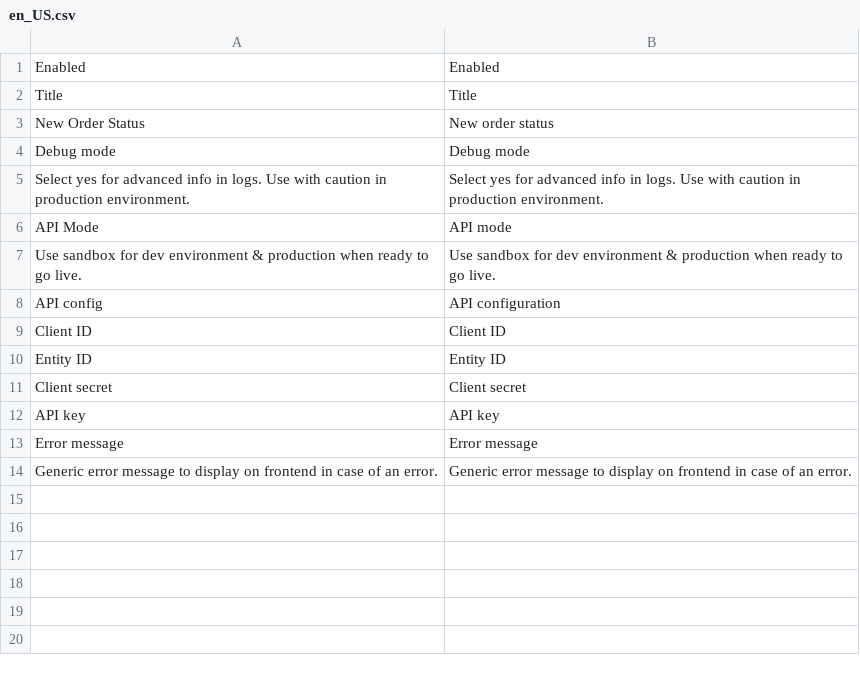
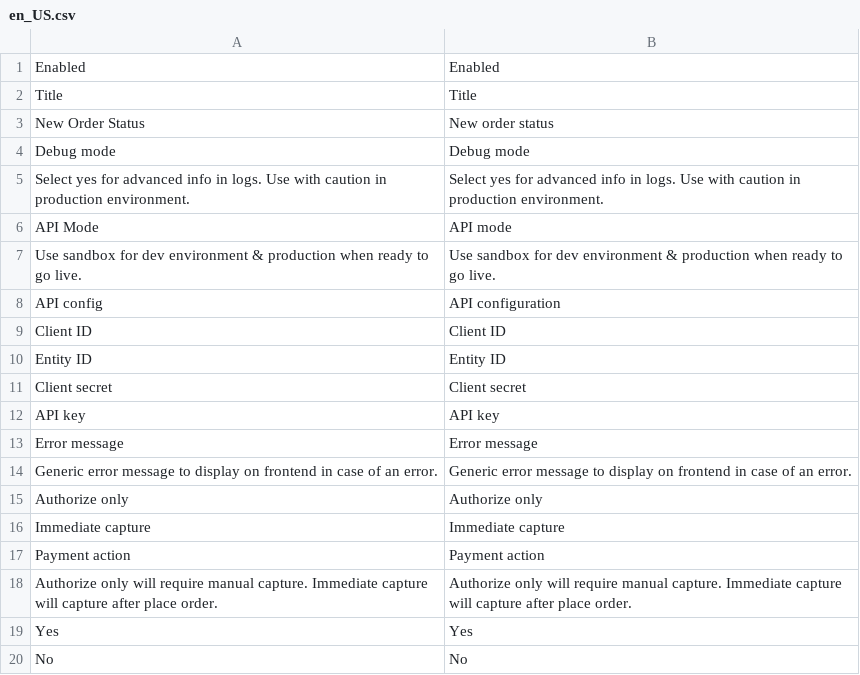
Before and after one commit to UpStreamPay/payment-plugin-magento-public, a CSV file: Core/i18n/en_US.csv, drawn as a sheet.

```diff
--- a/Core/i18n/en_US.csv
+++ b/Core/i18n/en_US.csv
@@ -14 +14,7 @@
 "Generic error message to display on frontend in case of an error.", "Generic error message to display on frontend in case of an error."
+"Authorize only", "Authorize only"
+"Immediate capture", "Immediate capture"
+"Payment action", "Payment action"
+"Authorize only will require manual capture. Immediate capture will capture after place order.", "Authorize only will require manual capture. Immediate capture will capture after place order."
+"Yes", "Yes"
+"No", "No"
```
Also changed, not shown: Core/i18n/fr_FR.csv, 2 other files.
